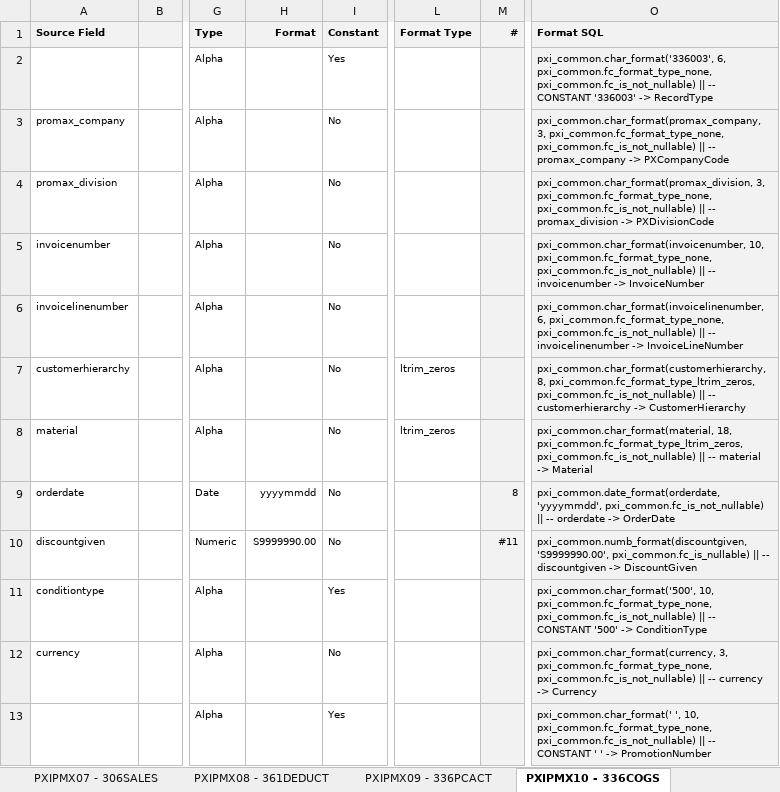
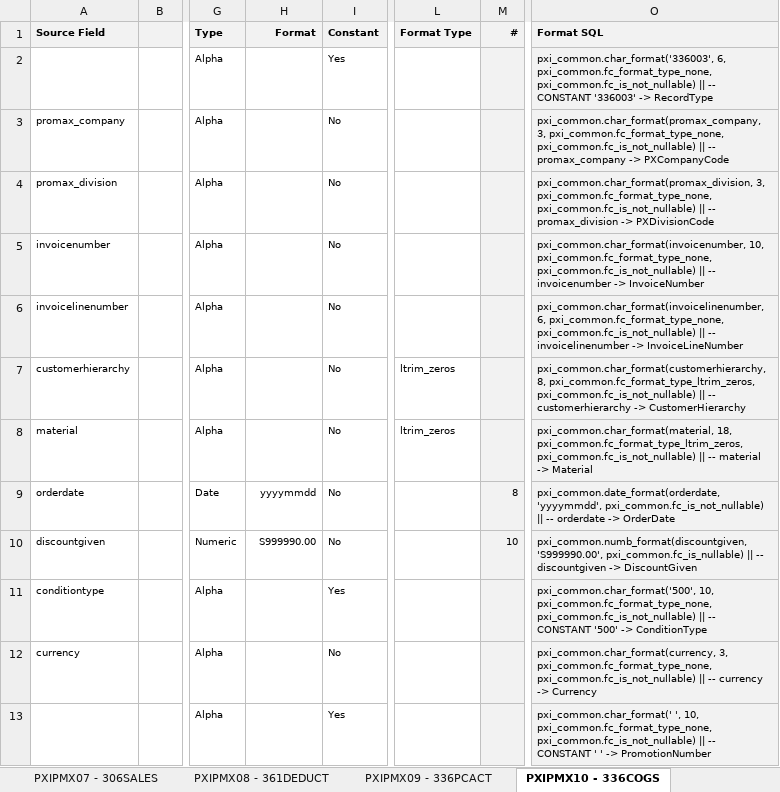
Before and after one commit to pandaasu/ANZregional, an Excel workbook: SOURCE/PXI/DOC/Promax Interface Formats.xlsx, sheet PXIPMX10 - 336COGS, drawn as a sheet; only a part is shown, gaps mark what is left out; values as stored, in another font and other column widths than the file's, no borders; the diff names each change by its address in the sheet, - before the commit and + after, or states it on an @@ line.

Commit message:
Updated the width of the column to handle negative numbers.

```diff
--- a/SOURCE/PXI/DOC/Promax Interface Formats.xlsx (sheet PXIPMX10 - 336COGS)
+++ b/SOURCE/PXI/DOC/Promax Interface Formats.xlsx (sheet PXIPMX10 - 336COGS)
-H10 (Format): S9999990.00
+H10 (Format): S999990.00
-M10 (#): #11
+M10 (#): 10
-O10 (Format SQL): pxi_common.numb_format(discountgiven, 'S9999990.00', pxi_common.fc_is_nullable) ||…
+O10 (Format SQL): pxi_common.numb_format(discountgiven, 'S999990.00', pxi_common.fc_is_nullable) ||…
```
